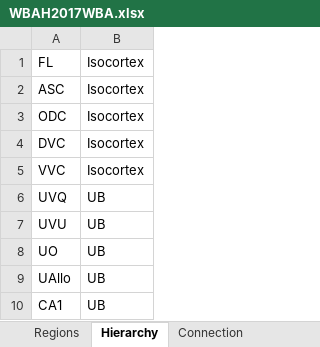
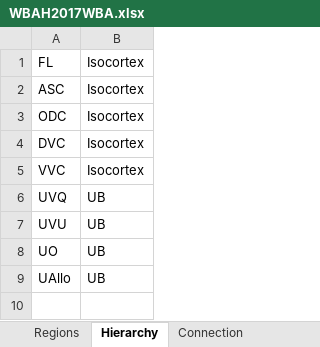
Before and after one commit to wbap/hackathon2017, an Excel workbook: WBRA/WBAH2017WBA.xlsx, sheet Hierarchy, drawn as a sheet; values as stored, in another font and other column widths than the file's, no borders; the diff names each change by its address in the sheet, - before the commit and + after, or states it on an @@ line.

```diff
--- a/WBRA/WBAH2017WBA.xlsx (sheet Hierarchy)
+++ b/WBRA/WBAH2017WBA.xlsx (sheet Hierarchy)
-row 10: CA1 | UB
```
Also changed, not shown: sheet Connection, sheet Regions, 4 other files.
